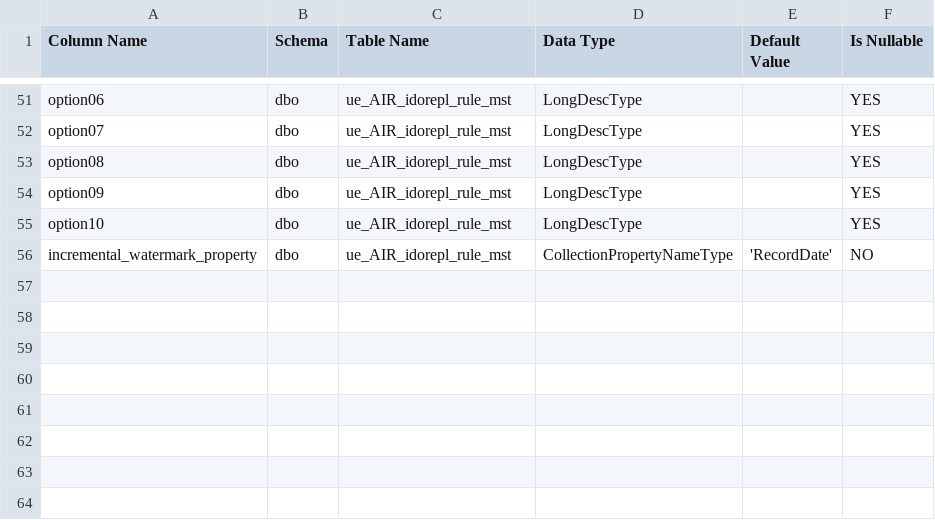
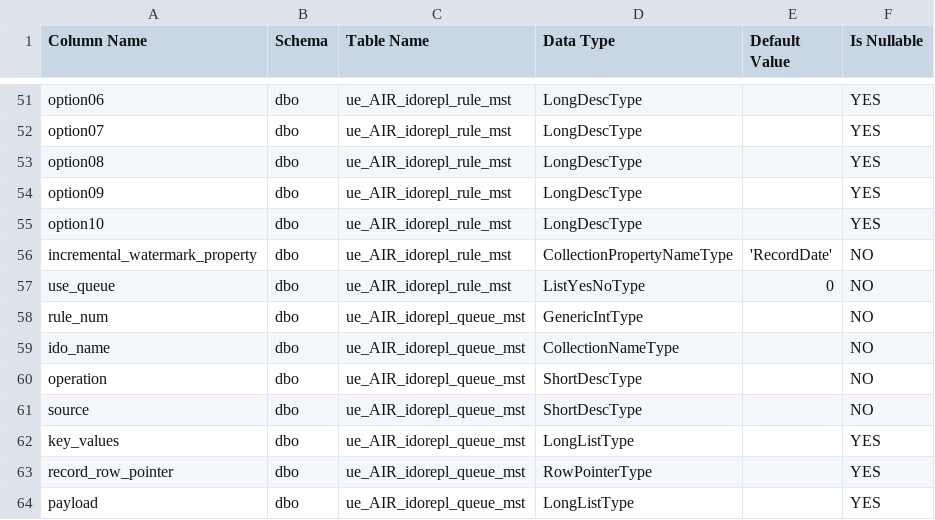
Before and after one commit to functionaldevices-cis/syteline-ido-replication, a CSV file: dist/1 - SQL (Paste Rows Append)/SQL Columns.csv, drawn as a sheet; only a part is shown, gaps mark what is left out.

```diff
--- a/dist/1 - SQL (Paste Rows Append)/SQL Columns.csv
+++ b/dist/1 - SQL (Paste Rows Append)/SQL Columns.csv
@@ -56 +56,9 @@ option10,dbo,ue_AIR_idorepl_rule_mst,LongDescType,,YES
 incremental_watermark_property,dbo,ue_AIR_idorepl_rule_mst,CollectionPropertyNameType,'RecordDate',NO
+use_queue,dbo,ue_AIR_idorepl_rule_mst,ListYesNoType,0,NO
+rule_num,dbo,ue_AIR_idorepl_queue_mst,GenericIntType,,NO
+ido_name,dbo,ue_AIR_idorepl_queue_mst,CollectionNameType,,NO
+operation,dbo,ue_AIR_idorepl_queue_mst,ShortDescType,,NO
+source,dbo,ue_AIR_idorepl_queue_mst,ShortDescType,,NO
+key_values,dbo,ue_AIR_idorepl_queue_mst,LongListType,,YES
+record_row_pointer,dbo,ue_AIR_idorepl_queue_mst,RowPointerType,,YES
+payload,dbo,ue_AIR_idorepl_queue_mst,LongListType,,YES
```
Also changed, not shown: 20 other files.
